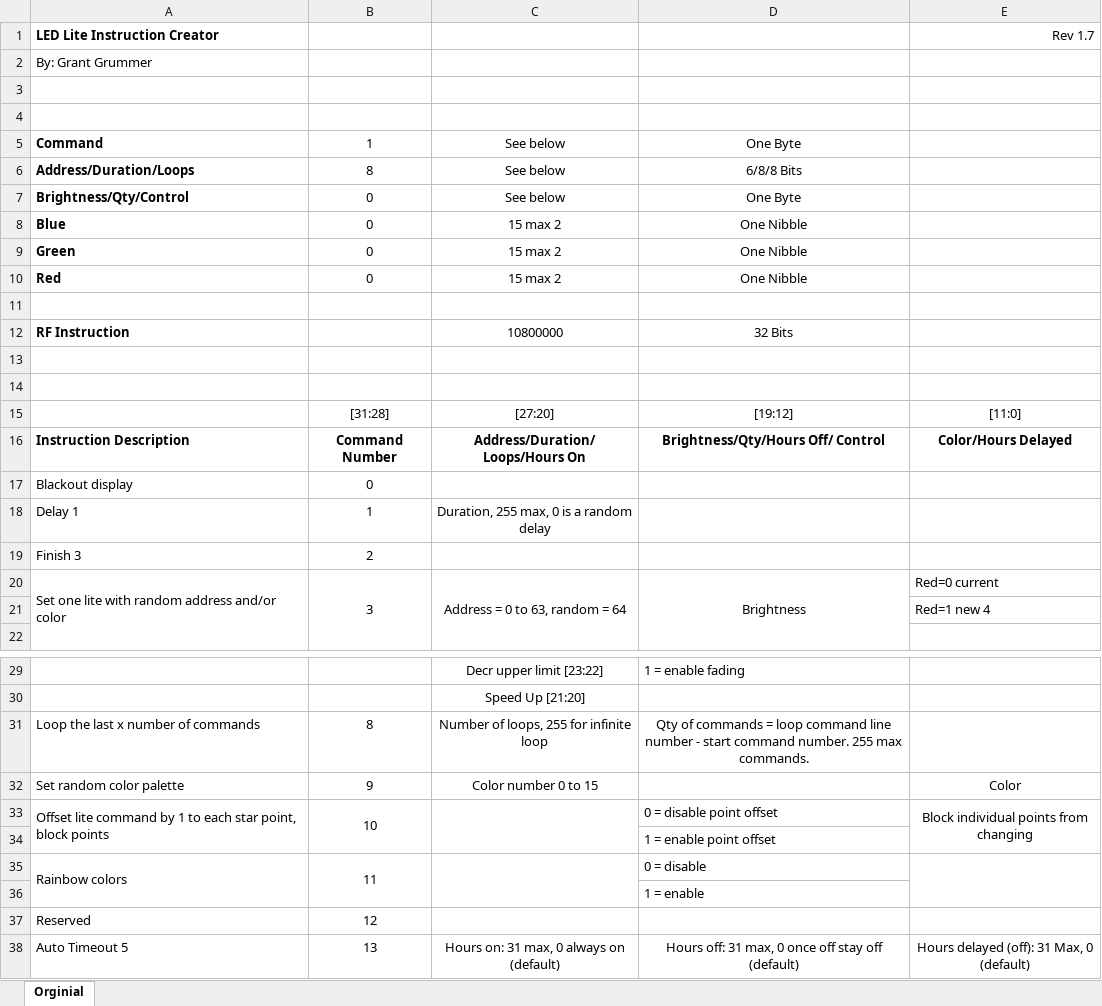
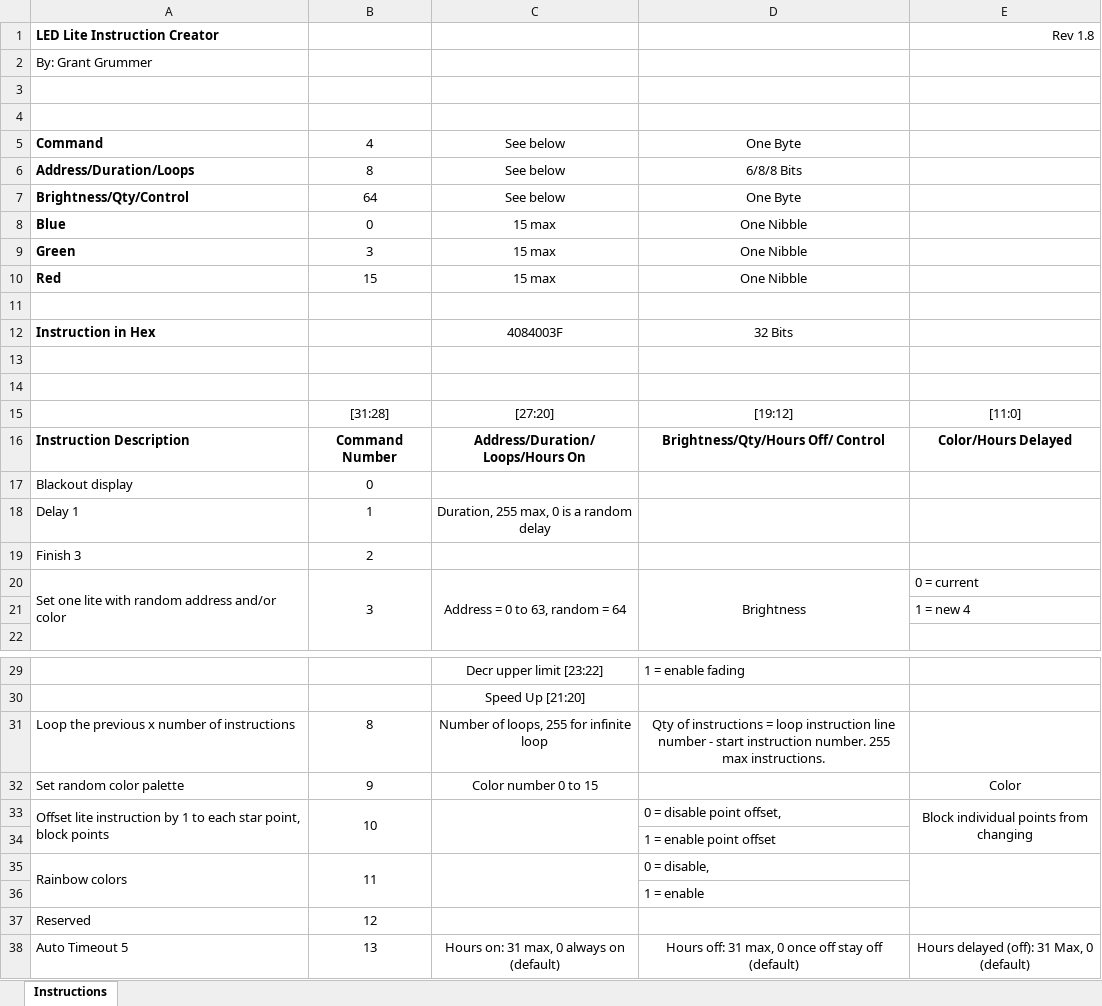
Before and after one commit to ggrummer/Starlite, an Excel workbook: Documents/LED_StarLiteUP_Instruction.xlsx, sheet Instructions, drawn as a sheet; only a part is shown, gaps mark what is left out; values as stored, in another font and other column widths than the file's, no borders; the diff covers the shown part only; the diff names each change by its address in the sheet, - before the commit and + after, or states it on an @@ line.

Commit message:
Additions and cleanup
Added assembly instructions.  Added instruction descriptions to user's manual.  Cleaned up spreadsheet.

```diff
--- a/Documents/LED_StarLiteUP_Instruction.xlsx (sheet Instructions)
+++ b/Documents/LED_StarLiteUP_Instruction.xlsx (sheet Instructions)
-sheet tab: Orginial
+sheet tab: Instructions
-E1: Rev 1.7
+E1: Rev 1.8
-B5: 1
+B5: 4
-B7: 0
+B7: 64
-C8:C10: 15 max 2
+C8:C10: 15 max
-B9: 0
+B9: 3
-B10: 0
+B10: 15
-A12: RF Instruction
+A12: Instruction in Hex
-C12: 10800000
+C12: 4084003F
-E20: Red=0 current
+E20: 0 = current
-E21: Red=1 new 4
+E21: 1 = new 4
-A31: Loop the last x number of commands
+A31: Loop the previous x number of instructions
-D31: Qty of commands = loop command line number - start command number. 255 max commands.
+D31: Qty of instructions = loop instruction line number - start instruction number. 255 max instructions.
-A33: Offset lite command by 1…
+A33: Offset lite instruction by 1…
-D33: 0 = disable point offset
+D33: 0 = disable point offset,
-D35: 0 = disable
+D35: 0 = disable,
```
Also changed, not shown: 2 edited cells elsewhere in this sheet, 3 other files.
